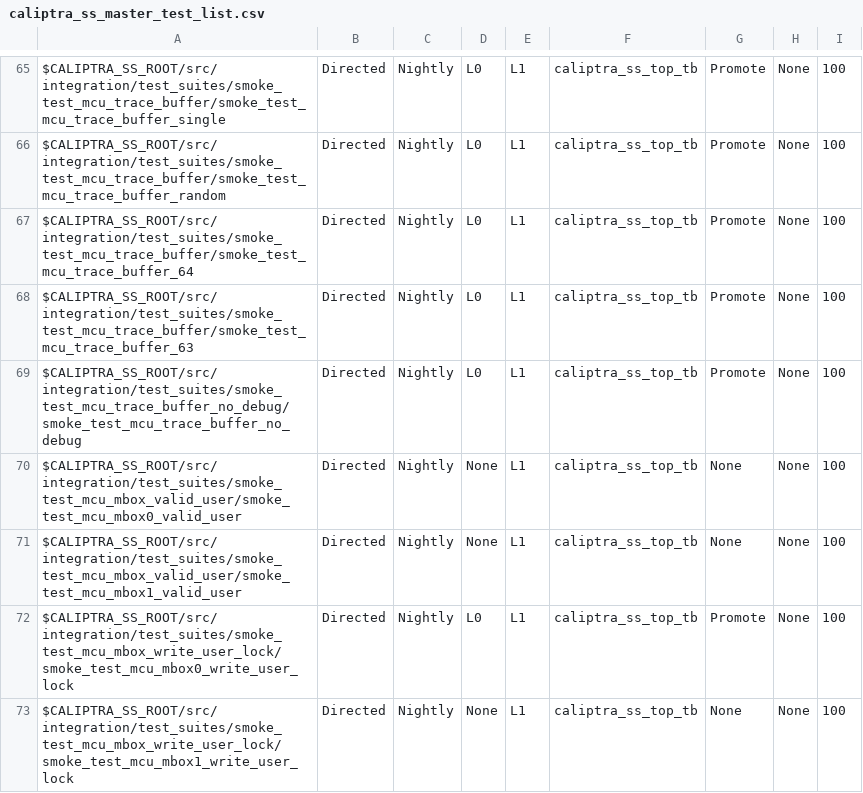
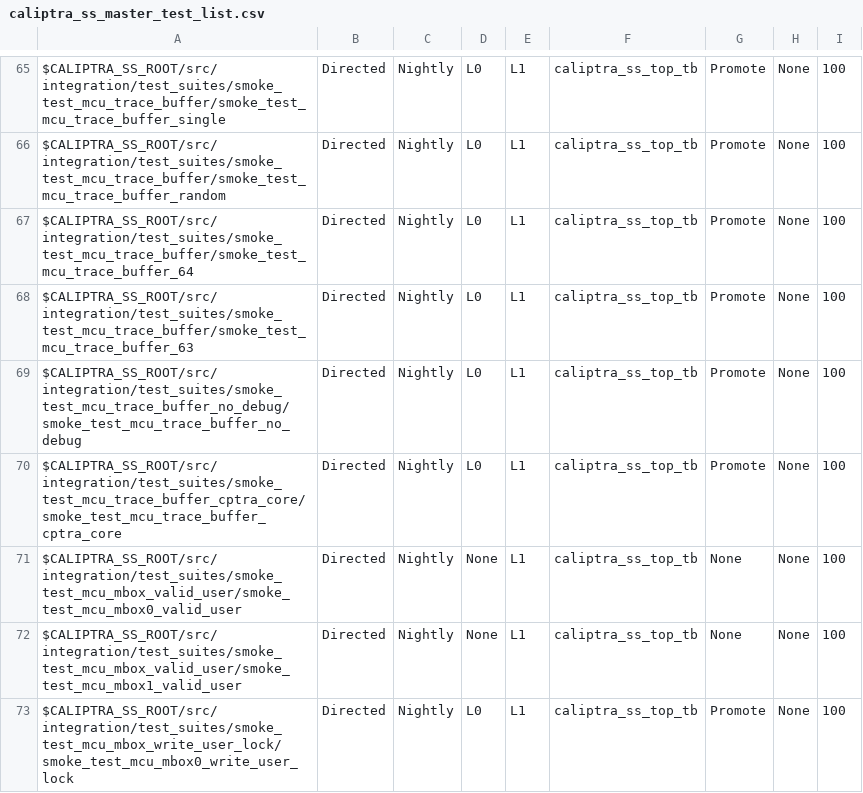
Before and after one commit to chipsalliance/caliptra-ss, a CSV file: src/integration/stimulus/testsuites/caliptra_ss_master_test_list.csv, drawn as a sheet; only a part is shown, gaps mark what is left out; the shorter side is filled out with more unchanged rows.

Commit message:
[RTL] Caliptra core VeeR core DCLS and FI countermeasures (#1308)
* Add support to DVSim

We want to add the necessary configuration and tooling infrastructure to run design verification (DV) simulations using the DVSim flow:
New “flake.nix” file: Defines the hermetic `caliptra-dvsim` development shell. It uses the provisioned Python packages from third_party/caliptra-rtl/tools/dvsim/python (including “dvsim”, “compile-to-core”, and FuseSoC), builds C DPI dependencies (such as OpenSSL), and configures environment variables and `LD_LIBRARY_PATH` required by EDA simulators.
Updates submodule “third_party/caliptra-rtl”: updates submodule “caliptra-rtl” to a newer commit version that provides the “python” package, used by “flake.nix” file.

Once this is integrated into repository, you can setup using Nix script with commands below:
$ nix flake update --override-input caliptra-rtl-src "path:$PWD/third_party/caliptra-rtl"
$ nix develop .#caliptra-dvsim --override-input caliptra-rtl-src "path:$PWD/third_party/caliptra-rtl"

* update caliptra-rtl submodule to include DCLS

* Connects DCLS enable in caliptra core to HW CAPABILITIES register in MCI
Muxes cptra core traces into MCU trace buffer with configurable select
Ports JTAG IDCODE from riscv core to top level parameter for integrators

* clean up doc wording
add mcu trace buffer test for cptra core

* update file lists

* MICROSOFT AUTOMATED PIPELINE: Stamp 'user/dev/michnorris/dcls' with updated timestamp and hash after successful run

* Add JTAG IDCODE parameter documentation for Caliptra integration

Added JTAG IDCODE parameters for Caliptra Core, MCU, and Lifecycle Controller. Updated integration requirements for unique product-specific values.

* Fix formatting of JTAG IDCODE entries in documentation

---------

Co-authored-by: Sileno Rocco <sileno@google.com>
Co-authored-by: Caleb <11879229+calebofearth@users.noreply.github.com>

```diff
--- a/src/integration/stimulus/testsuites/caliptra_ss_master_test_list.csv
+++ b/src/integration/stimulus/testsuites/caliptra_ss_master_test_list.csv
@@ -69,2 +69,3 @@ $CALIPTRA_SS_ROOT/src/integration/test_suites/smoke_test_mcu_trace_buffer/smoke_
 $CALIPTRA_SS_ROOT/src/integration/test_suites/smoke_test_mcu_trace_buffer_no_debug/smoke_test_mcu_trace_buffer_no_debug                 , Directed       , Nightly       , L0  , L1  , caliptra_ss_top_tb, Promote        , None     , 100
+$CALIPTRA_SS_ROOT/src/integration/test_suites/smoke_test_mcu_trace_buffer_cptra_core/smoke_test_mcu_trace_buffer_cptra_core             , Directed       , Nightly       , L0  , L1  , caliptra_ss_top_tb, Promote        , None     , 100
 $CALIPTRA_SS_ROOT/src/integration/test_suites/smoke_test_mcu_mbox_valid_user/smoke_test_mcu_mbox0_valid_user                            , Directed       , Nightly       , None, L1  , caliptra_ss_top_tb, None           , None     , 100
```
Also changed, not shown: 47 other files.
